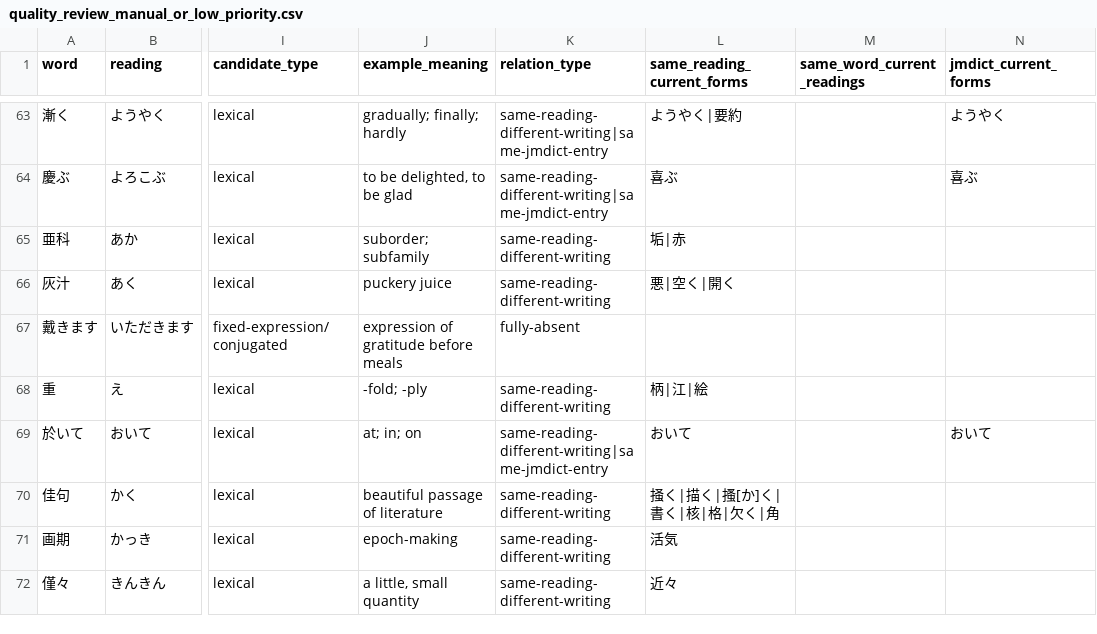
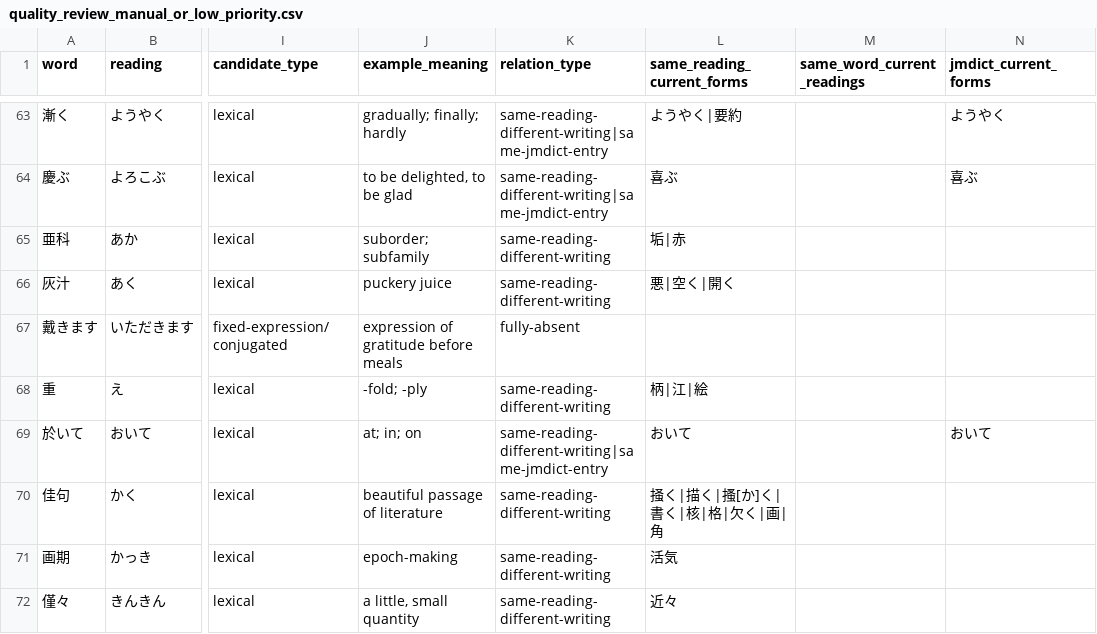
Before and after one commit to kanuli/japanese-vocab-game, a CSV file: audit/vocab/results/quality_review_manual_or_low_priority.csv, drawn as a sheet; only a part is shown, gaps mark what is left out; the diff covers the shown part only; the diff names each change by its address in the sheet, - before the commit and + after, or states it on an @@ line.

```diff
--- a/audit/vocab/results/quality_review_manual_or_low_priority.csv
+++ b/audit/vocab/results/quality_review_manual_or_low_priority.csv
-L70 (same_reading_current_forms): 掻く|描く|搔[か]く|書く|核|格|欠く|角
+L70 (same_reading_current_forms): 掻く|描く|搔[か]く|書く|核|格|欠く|画|角
```
Also changed, not shown: 16 edited cells elsewhere in this file, 13 other files.
